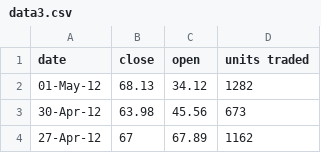
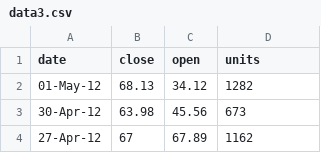
Before and after one commit to kau91/kau91.github.io, a CSV file: data3.csv, drawn as a sheet; only a part is shown.

Commit message:
Add files via upload

```diff
--- a/data3.csv
+++ b/data3.csv
@@ -1,2 +1,2 @@
-date,close,open,units traded
+date,close,open,units
 01-May-12,68.13,34.12,1282
```
